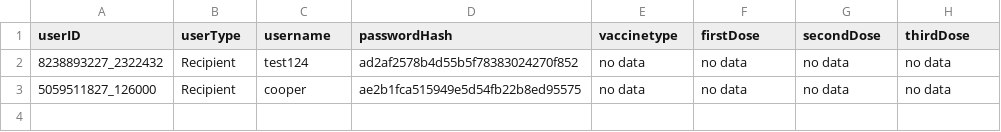
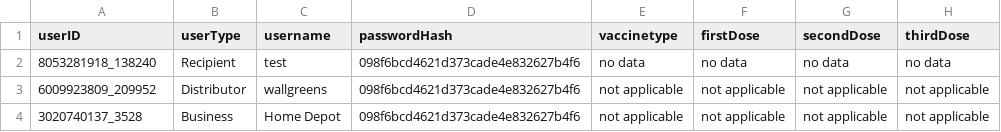
Before and after one commit to CooperW824/OpenVaxx, a CSV file: OpenVaxxDB/database.csv, drawn as a sheet.

```diff
--- a/OpenVaxxDB/database.csv
+++ b/OpenVaxxDB/database.csv
@@ -1,3 +1,4 @@
 userID,userType,username,passwordHash,vaccinetype,firstDose,secondDose,thirdDose
-8238893227_2322432,Recipient,test124,ad2af2578b4d55b5f78383024270f852,no data,no data,no data,no data
-5059511827_126000,Recipient,cooper,ae2b1fca515949e5d54fb22b8ed95575,no data,no data,no data,no data
+8053281918_138240,Recipient,test,098f6bcd4621d373cade4e832627b4f6,no data,no data,no data,no data
+6009923809_209952,Distributor,wallgreens,098f6bcd4621d373cade4e832627b4f6,not applicable,not applicable,not applicable,not applicable
+3020740137_3528,Business,Home Depot,098f6bcd4621d373cade4e832627b4f6,not applicable,not applicable,not applicable,not applicable
```
Also changed, not shown: 3 other files.
